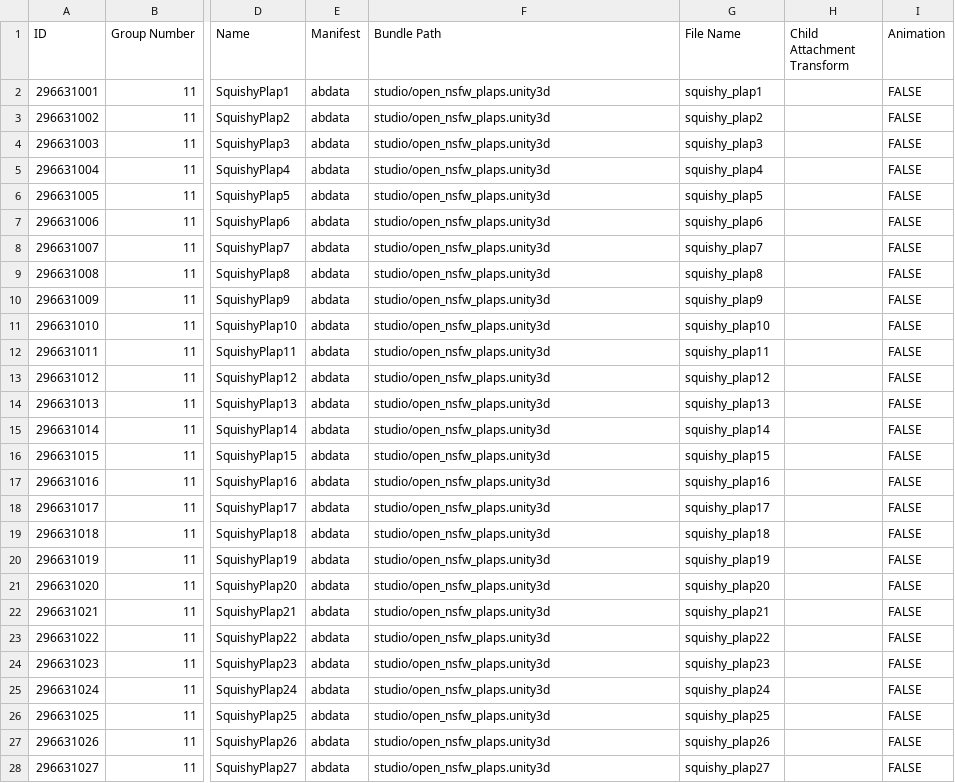
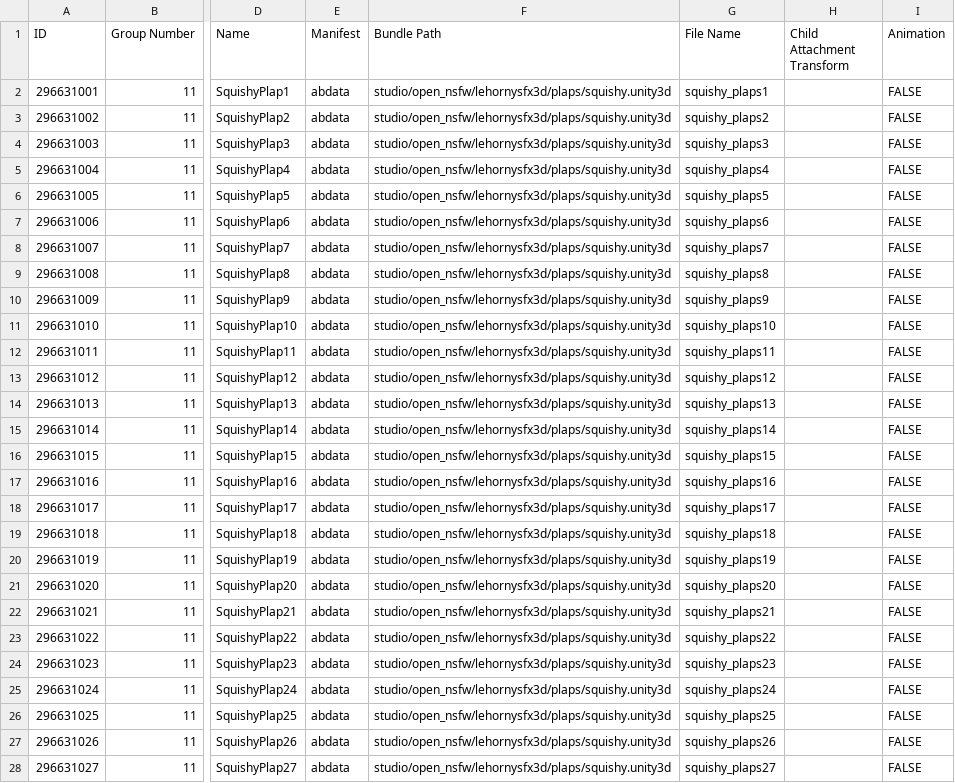
Before and after one commit to AX-MMD/Koikatsu-OpenNSFW-Sound-Pack-port, a CSV file: Plaps/abdata/studio/info/com_ax_mmd_opennsfw-plaps/open_nsfw_plaps/ItemList_00_11_2966301.csv, drawn as a sheet; only a part is shown, gaps mark what is left out; the diff covers the shown part only; the diff names each change by its address in the sheet, - before the commit and + after, or states it on an @@ line.

Commit message:
Update paths of assets, bump version

```diff
--- a/Plaps/abdata/studio/info/com_ax_mmd_opennsfw-plaps/open_nsfw_plaps/ItemList_00_11_2966301.csv
+++ b/Plaps/abdata/studio/info/com_ax_mmd_opennsfw-plaps/open_nsfw_plaps/ItemList_00_11_2966301.csv
-F2:F28 (Bundle Path): studio/open_nsfw_plaps.unity3d
+F2:F28 (Bundle Path): studio/open_nsfw/lehornysfx3d/plaps/squishy.unity3d
-G2 (File Name): squishy_plap1
+G2 (File Name): squishy_plaps1
-G3 (File Name): squishy_plap2
+G3 (File Name): squishy_plaps2
-G4 (File Name): squishy_plap3
+G4 (File Name): squishy_plaps3
-G5 (File Name): squishy_plap4
+G5 (File Name): squishy_plaps4
-G6 (File Name): squishy_plap5
+G6 (File Name): squishy_plaps5
-G7 (File Name): squishy_plap6
+G7 (File Name): squishy_plaps6
-G8 (File Name): squishy_plap7
+G8 (File Name): squishy_plaps7
-G9 (File Name): squishy_plap8
+G9 (File Name): squishy_plaps8
-G10 (File Name): squishy_plap9
+G10 (File Name): squishy_plaps9
-G11 (File Name): squishy_plap10
+G11 (File Name): squishy_plaps10
-G12 (File Name): squishy_plap11
+G12 (File Name): squishy_plaps11
-G13 (File Name): squishy_plap12
+G13 (File Name): squishy_plaps12
-G14 (File Name): squishy_plap13
+G14 (File Name): squishy_plaps13
-G15 (File Name): squishy_plap14
+G15 (File Name): squishy_plaps14
-G16 (File Name): squishy_plap15
+G16 (File Name): squishy_plaps15
-G17 (File Name): squishy_plap16
+G17 (File Name): squishy_plaps16
-G18 (File Name): squishy_plap17
+G18 (File Name): squishy_plaps17
-G19 (File Name): squishy_plap18
+G19 (File Name): squishy_plaps18
-G20 (File Name): squishy_plap19
+G20 (File Name): squishy_plaps19
-G21 (File Name): squishy_plap20
+G21 (File Name): squishy_plaps20
-G22 (File Name): squishy_plap21
+G22 (File Name): squishy_plaps21
-G23 (File Name): squishy_plap22
+G23 (File Name): squishy_plaps22
-G24 (File Name): squishy_plap23
+G24 (File Name): squishy_plaps23
-G25 (File Name): squishy_plap24
+G25 (File Name): squishy_plaps24
-G26 (File Name): squishy_plap25
+G26 (File Name): squishy_plaps25
-G27 (File Name): squishy_plap26
+G27 (File Name): squishy_plaps26
-G28 (File Name): squishy_plap27
+G28 (File Name): squishy_plaps27
```
Also changed, not shown: 50 edited cells elsewhere in this file, 1 other file.
